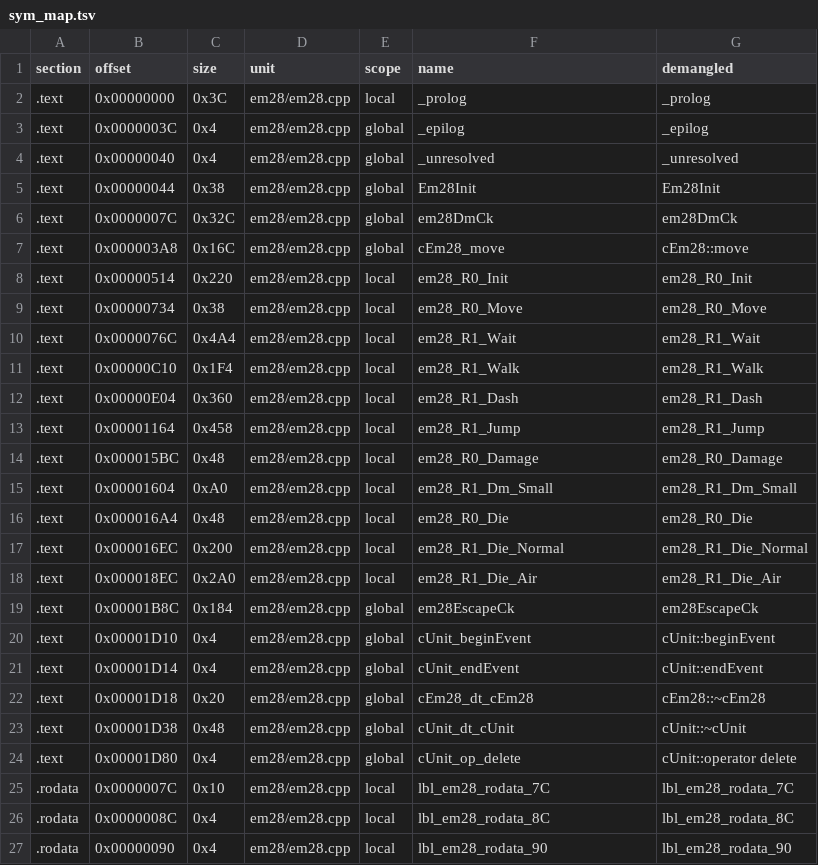
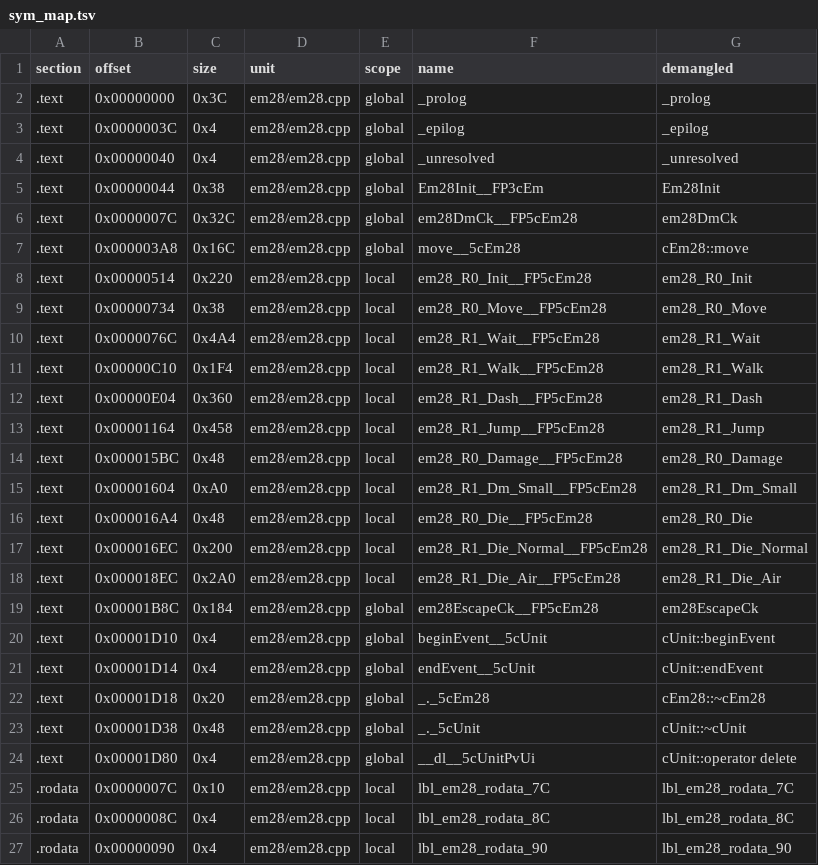
Before and after one commit to Penguinjanator/re4, a TSV file: config/G4BE08/modules/em28/sym_map.tsv, drawn as a sheet; only a part is shown.

```diff
--- a/config/G4BE08/modules/em28/sym_map.tsv
+++ b/config/G4BE08/modules/em28/sym_map.tsv
@@ -1,25 +1,25 @@
 section	offset	size	unit	scope	name	demangled
-.text	0x00000000	0x3C	em28/em28.cpp	local	_prolog	_prolog
+.text	0x00000000	0x3C	em28/em28.cpp	global	_prolog	_prolog
 .text	0x0000003C	0x4	em28/em28.cpp	global	_epilog	_epilog
 .text	0x00000040	0x4	em28/em28.cpp	global	_unresolved	_unresolved
-.text	0x00000044	0x38	em28/em28.cpp	global	Em28Init	Em28Init
-.text	0x0000007C	0x32C	em28/em28.cpp	global	em28DmCk	em28DmCk
-.text	0x000003A8	0x16C	em28/em28.cpp	global	cEm28_move	cEm28::move
-.text	0x00000514	0x220	em28/em28.cpp	local	em28_R0_Init	em28_R0_Init
-.text	0x00000734	0x38	em28/em28.cpp	local	em28_R0_Move	em28_R0_Move
-.text	0x0000076C	0x4A4	em28/em28.cpp	local	em28_R1_Wait	em28_R1_Wait
-.text	0x00000C10	0x1F4	em28/em28.cpp	local	em28_R1_Walk	em28_R1_Walk
-.text	0x00000E04	0x360	em28/em28.cpp	local	em28_R1_Dash	em28_R1_Dash
-.text	0x00001164	0x458	em28/em28.cpp	local	em28_R1_Jump	em28_R1_Jump
-.text	0x000015BC	0x48	em28/em28.cpp	local	em28_R0_Damage	em28_R0_Damage
-.text	0x00001604	0xA0	em28/em28.cpp	local	em28_R1_Dm_Small	em28_R1_Dm_Small
-.text	0x000016A4	0x48	em28/em28.cpp	local	em28_R0_Die	em28_R0_Die
-.text	0x000016EC	0x200	em28/em28.cpp	local	em28_R1_Die_Normal	em28_R1_Die_Normal
-.text	0x000018EC	0x2A0	em28/em28.cpp	local	em28_R1_Die_Air	em28_R1_Die_Air
-.text	0x00001B8C	0x184	em28/em28.cpp	global	em28EscapeCk	em28EscapeCk
-.text	0x00001D10	0x4	em28/em28.cpp	global	cUnit_beginEvent	cUnit::beginEvent
-.text	0x00001D14	0x4	em28/em28.cpp	global	cUnit_endEvent	cUnit::endEvent
-.text	0x00001D18	0x20	em28/em28.cpp	global	cEm28_dt_cEm28	cEm28::~cEm28
-.text	0x00001D38	0x48	em28/em28.cpp	global	cUnit_dt_cUnit	cUnit::~cUnit
-.text	0x00001D80	0x4	em28/em28.cpp	global	cUnit_op_delete	cUnit::operator delete
+.text	0x00000044	0x38	em28/em28.cpp	global	Em28Init__FP3cEm	Em28Init
+.text	0x0000007C	0x32C	em28/em28.cpp	global	em28DmCk__FP5cEm28	em28DmCk
+.text	0x000003A8	0x16C	em28/em28.cpp	global	move__5cEm28	cEm28::move
+.text	0x00000514	0x220	em28/em28.cpp	local	em28_R0_Init__FP5cEm28	em28_R0_Init
+.text	0x00000734	0x38	em28/em28.cpp	local	em28_R0_Move__FP5cEm28	em28_R0_Move
+.text	0x0000076C	0x4A4	em28/em28.cpp	local	em28_R1_Wait__FP5cEm28	em28_R1_Wait
+.text	0x00000C10	0x1F4	em28/em28.cpp	local	em28_R1_Walk__FP5cEm28	em28_R1_Walk
+.text	0x00000E04	0x360	em28/em28.cpp	local	em28_R1_Dash__FP5cEm28	em28_R1_Dash
+.text	0x00001164	0x458	em28/em28.cpp	local	em28_R1_Jump__FP5cEm28	em28_R1_Jump
+.text	0x000015BC	0x48	em28/em28.cpp	local	em28_R0_Damage__FP5cEm28	em28_R0_Damage
+.text	0x00001604	0xA0	em28/em28.cpp	local	em28_R1_Dm_Small__FP5cEm28	em28_R1_Dm_Small
+.text	0x000016A4	0x48	em28/em28.cpp	local	em28_R0_Die__FP5cEm28	em28_R0_Die
+.text	0x000016EC	0x200	em28/em28.cpp	local	em28_R1_Die_Normal__FP5cEm28	em28_R1_Die_Normal
+.text	0x000018EC	0x2A0	em28/em28.cpp	local	em28_R1_Die_Air__FP5cEm28	em28_R1_Die_Air
+.text	0x00001B8C	0x184	em28/em28.cpp	global	em28EscapeCk__FP5cEm28	em28EscapeCk
+.text	0x00001D10	0x4	em28/em28.cpp	global	beginEvent__5cUnit	cUnit::beginEvent
+.text	0x00001D14	0x4	em28/em28.cpp	global	endEvent__5cUnit	cUnit::endEvent
+.text	0x00001D18	0x20	em28/em28.cpp	global	_._5cEm28	cEm28::~cEm28
+.text	0x00001D38	0x48	em28/em28.cpp	global	_._5cUnit	cUnit::~cUnit
+.text	0x00001D80	0x4	em28/em28.cpp	global	__dl__5cUnitPvUi	cUnit::operator delete
 .rodata	0x0000007C	0x10	em28/em28.cpp	local	lbl_em28_rodata_7C	lbl_em28_rodata_7C
```
Also changed, not shown: config/G4BE08/modules/em3b/sym_map.tsv, config/G4BE08/modules/st2_4/sym_map.tsv, 14 other files.
